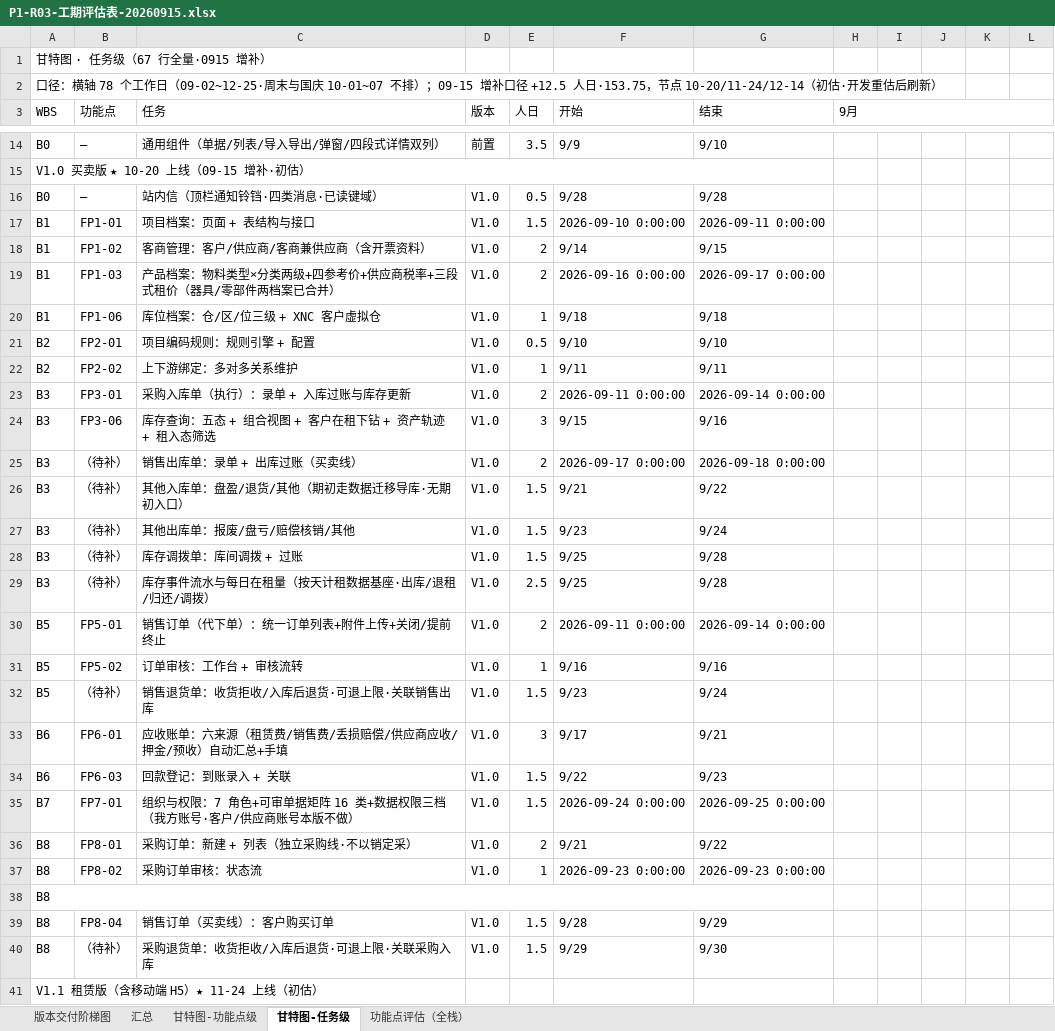
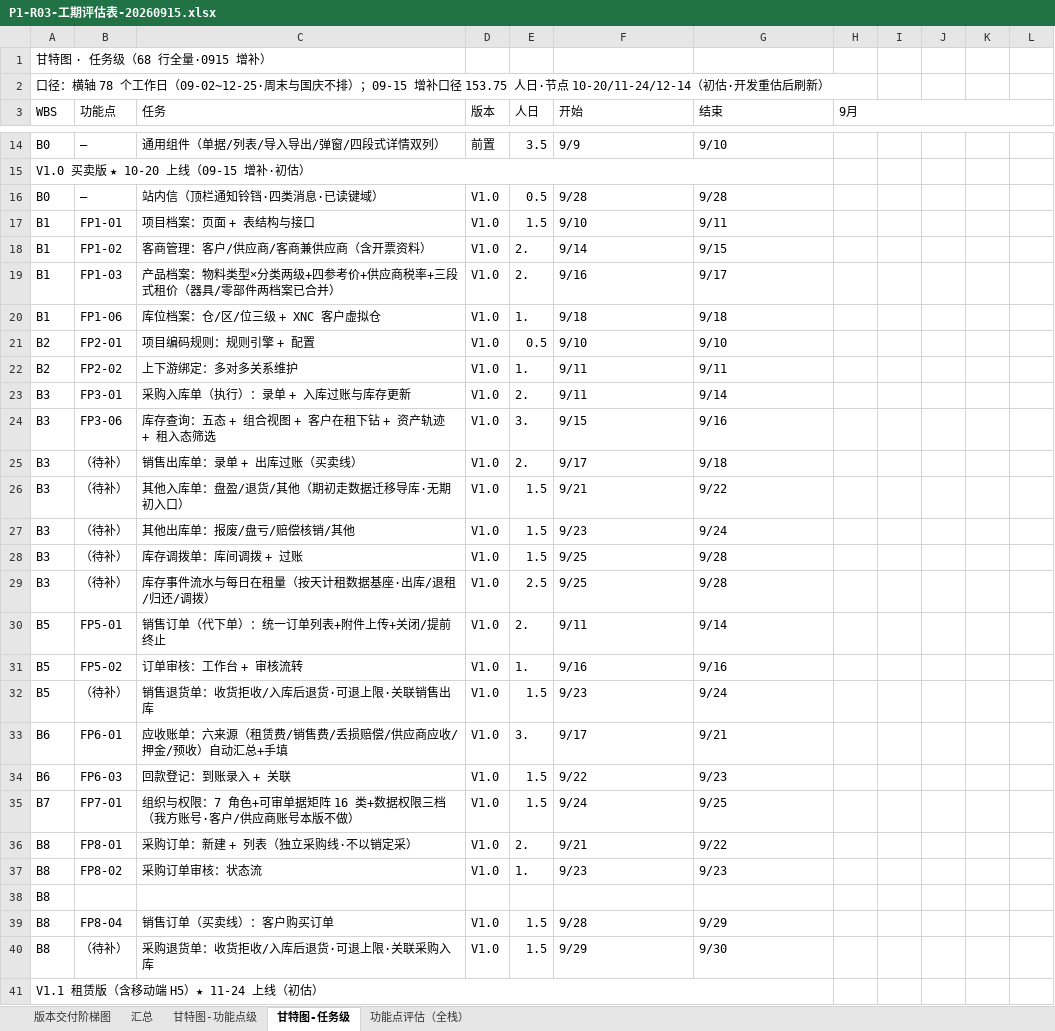
Before and after one commit to lyuxiaohei/auto-parts-rental, an Excel workbook: P1-R03-工期评估表-20260915.xlsx, sheet 甘特图-任务级, drawn as a sheet; only a part is shown, gaps mark what is left out; values as stored, in another font and other column widths than the file's, no cell formats; conditional formats not drawn; the diff covers the shown part only; the diff names each change by its address in the sheet, - before the commit and + after, or states it on an @@ line.

```diff
--- a/P1-R03-工期评估表-20260915.xlsx (sheet 甘特图-任务级)
+++ b/P1-R03-工期评估表-20260915.xlsx (sheet 甘特图-任务级)
-A1 (WBS): 甘特图 · 任务级（67 行全量·0915 增补）
+A1 (WBS): 甘特图 · 任务级（68 行全量·0915 增补）
-A2 (WBS): …末与国庆 10-01~07 不排）；09-15 增补口径 +12.5 人日·153.75，节点 10-20/11-24/12-14…
+A2 (WBS): …末与国庆不排）；09-15 增补口径 153.75 人日·节点 10-20/11-24/12-14…
-F17 (开始): 2026-09-10 0:00:00
+F17 (开始): 9/10
-G17 (结束): 2026-09-11 0:00:00
+G17 (结束): 9/11
-E18:E19 (人日): 2
+E18:E19 (人日): 2.
-F19 (开始): 2026-09-16 0:00:00
+F19 (开始): 9/16
-G19 (结束): 2026-09-17 0:00:00
+G19 (结束): 9/17
-E20 (人日): 1
+E20 (人日): 1.
-E22 (人日): 1
+E22 (人日): 1.
-E23 (人日): 2
+E23 (人日): 2.
-F23 (开始): 2026-09-11 0:00:00
+F23 (开始): 9/11
-G23 (结束): 2026-09-14 0:00:00
+G23 (结束): 9/14
-E24 (人日): 3
+E24 (人日): 3.
-E25 (人日): 2
+E25 (人日): 2.
-F25 (开始): 2026-09-17 0:00:00
+F25 (开始): 9/17
-G25 (结束): 2026-09-18 0:00:00
+G25 (结束): 9/18
-E30 (人日): 2
+E30 (人日): 2.
-F30 (开始): 2026-09-11 0:00:00
+F30 (开始): 9/11
-G30 (结束): 2026-09-14 0:00:00
+G30 (结束): 9/14
-E31 (人日): 1
+E31 (人日): 1.
-E33 (人日): 3
+E33 (人日): 3.
-F35 (开始): 2026-09-24 0:00:00
+F35 (开始): 9/24
-G35 (结束): 2026-09-25 0:00:00
+G35 (结束): 9/25
-E36 (人日): 2
+E36 (人日): 2.
-E37 (人日): 1
+E37 (人日): 1.
-F37 (开始): 2026-09-23 0:00:00
+F37 (开始): 9/23
-G37 (结束): 2026-09-23 0:00:00
+G37 (结束): 9/23
-A38:G38 merged
+A41:G41 merged
```
Also changed, not shown: 45 edited cells and merged cells elsewhere in this sheet, sheet 功能点评估（全栈）, sheet 甘特图-功能点级, sheet 汇总, sheet 版本交付阶梯图, cell formats.
